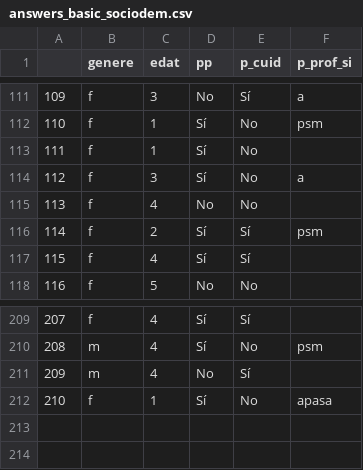
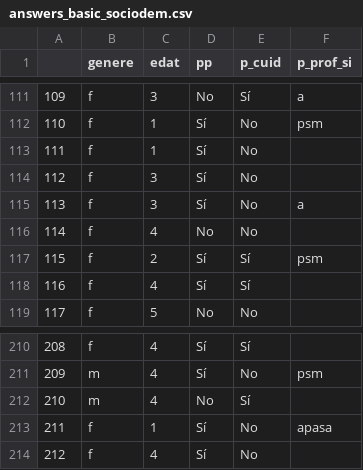
Before and after one commit to Chaotique/coactuem_streamlit, a CSV file: answers_basic_sociodem.csv, drawn as a sheet; only a part is shown, gaps mark what is left out; addresses are those after the commit; the diff names each change by its address in the sheet, - before the commit and + after, or states it on an @@ line.

Commit message:
updated data

```diff
--- a/answers_basic_sociodem.csv
+++ b/answers_basic_sociodem.csv
+row 114: 112 | f | 3 | Sí | No
@@ column A renumbered between rows 115 and 213 @@
+row 214: 212 | f | 4 | Sí | No
```
